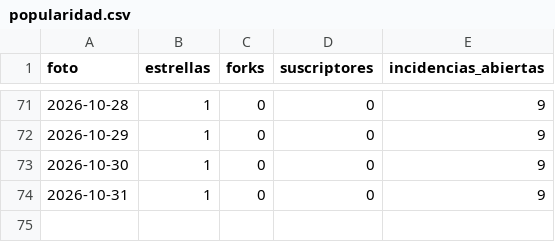
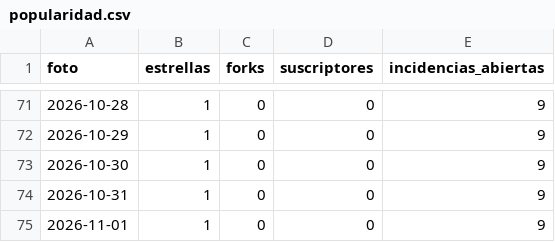
Before and after one commit to notluquis/mcp-pjud-cl, a CSV file: popularidad.csv, drawn as a sheet; only a part is shown, gaps mark what is left out.

```diff
--- a/popularidad.csv
+++ b/popularidad.csv
@@ -74 +74,2 @@ foto,estrellas,forks,suscriptores,incidencias_abiertas
 2026-10-31,1,0,0,9
+2026-11-01,1,0,0,9
```
Also changed, not shown: descargas.csv, referentes.csv, 3 other files.
